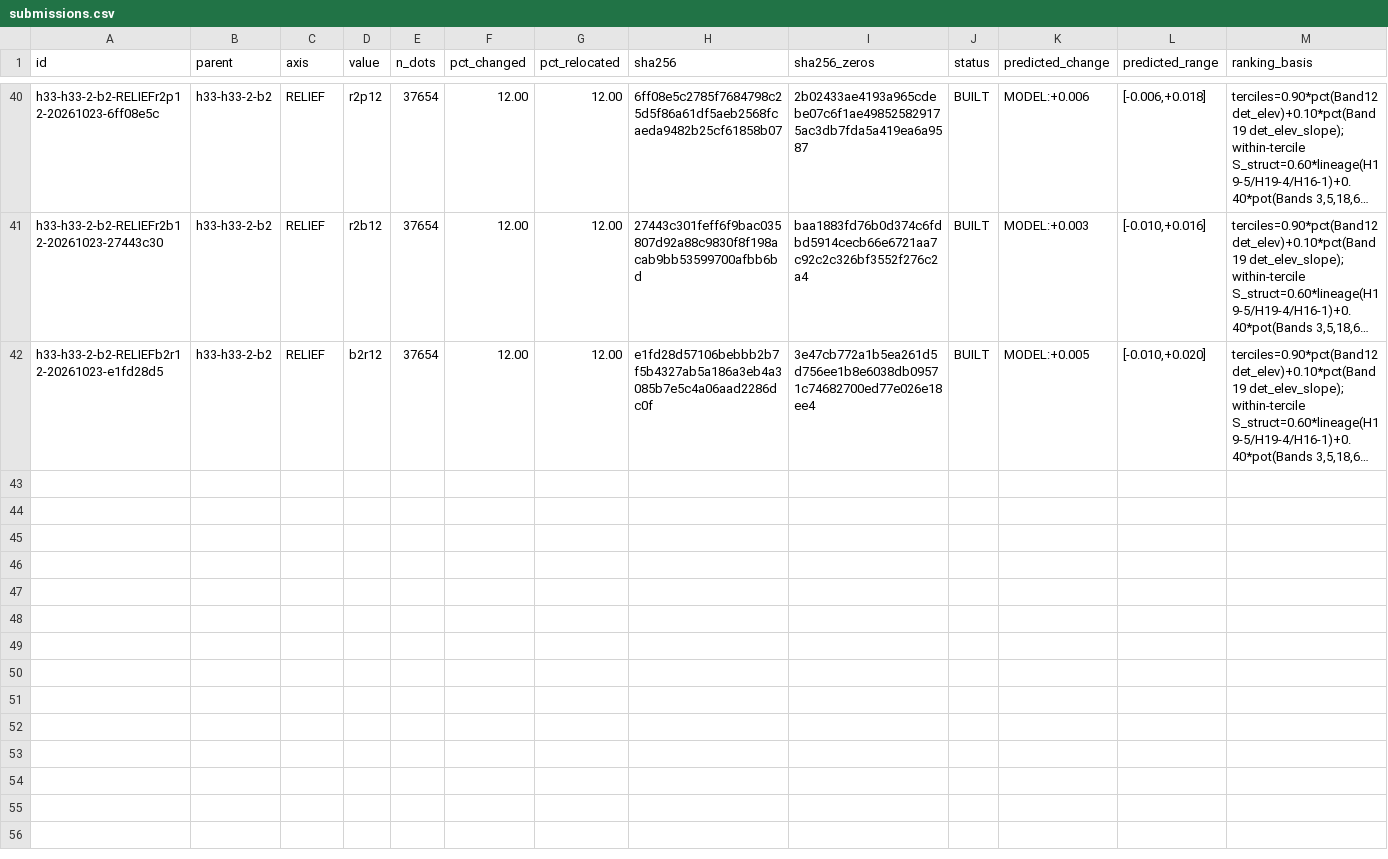
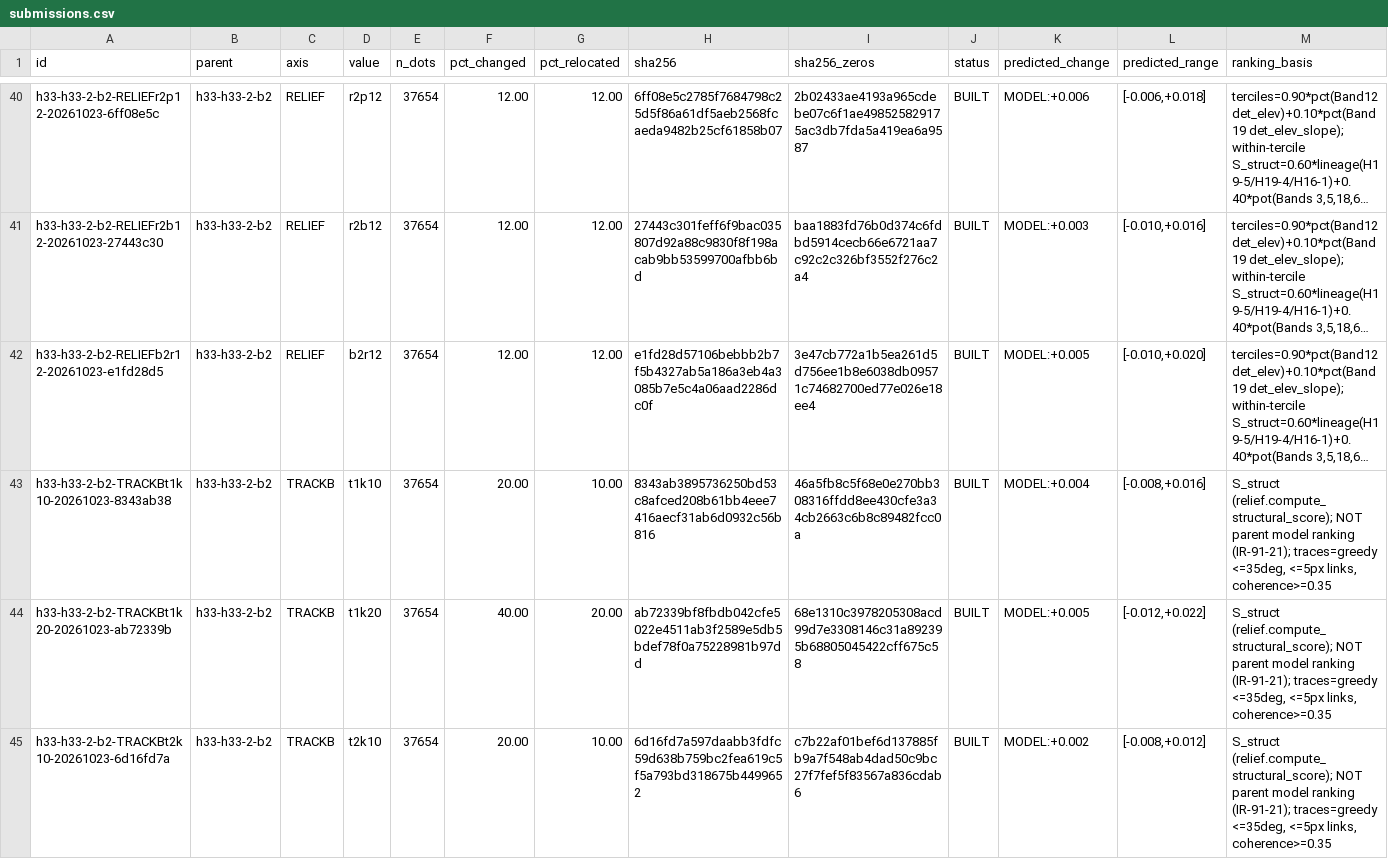
Before and after one commit to buffedlizard55-lab/GEMSDOE91, a CSV file: ledger/submissions.csv, drawn as a sheet; only a part is shown, gaps mark what is left out; long unchanged cells end in …; rows hold the shown columns only; the diff names each change by its address in the sheet, - before the commit and + after, or states it on an @@ line.

Commit message:
Session 6: TRACKB strike-consistent traces (3 arms, GeoJSON evidence, IR-91-28)
Co-authored-by: arena-agent <297053741+arena-agent@users.noreply.github.com>

```diff
--- a/ledger/submissions.csv
+++ b/ledger/submissions.csv
+row 43: h33-h33-2-b2-TRACKBt1k10-20261023-8343ab38 | h33-h33-2-b2 | TRACKB | t1k10 | 37654 | 20.00 | 10.00 | 8343ab3895736250bd53c8afced208b61bb4eee7416aecf31ab6d0932c56b816 | 46a5fb8c5f68e0e270bb308316ffdd8ee430cfe3a34cb2663c6b8c89482fcc0a | BUILT | MODEL:+0.004 | [-0.008,+0.016] | S_struct (relief.compute_structural_score); NOT parent model ranking (IR-91-21); traces=greedy <=35deg, <=5px links, coherence>=0.35
+row 44: h33-h33-2-b2-TRACKBt1k20-20261023-ab72339b | h33-h33-2-b2 | TRACKB | t1k20 | 37654 | 40.00 | 20.00 | ab72339bf8fbdb042cfe5022e4511ab3f2589e5db5bdef78f0a75228981b97dd | 68e1310c3978205308acd99d7e3308146c31a892395b68805045422cff675c58 | BUILT | MODEL:+0.005 | [-0.012,+0.022] | S_struct (relief.compute_structural_score); NOT parent model ranking (IR-91-21); traces=greedy <=35deg, <=5px links, coherence>=0.35
+row 45: h33-h33-2-b2-TRACKBt2k10-20261023-6d16fd7a | h33-h33-2-b2 | TRACKB | t2k10 | 37654 | 20.00 | 10.00 | 6d16fd7a597daabb3fdfc59d638b759bc2fea619c5f5a793bd318675b4499652 | c7b22af01bef6d137885fb9a7f548ab4dad50c9bc27f7fef5f83567a836cdab6 | BUILT | MODEL:+0.002 | [-0.008,+0.012] | S_struct (relief.compute_structural_score); NOT parent model ranking (IR-91-21); traces=greedy <=35deg, <=5px links, coherence>=0.35
```
Also changed, not shown: 14 other files.
